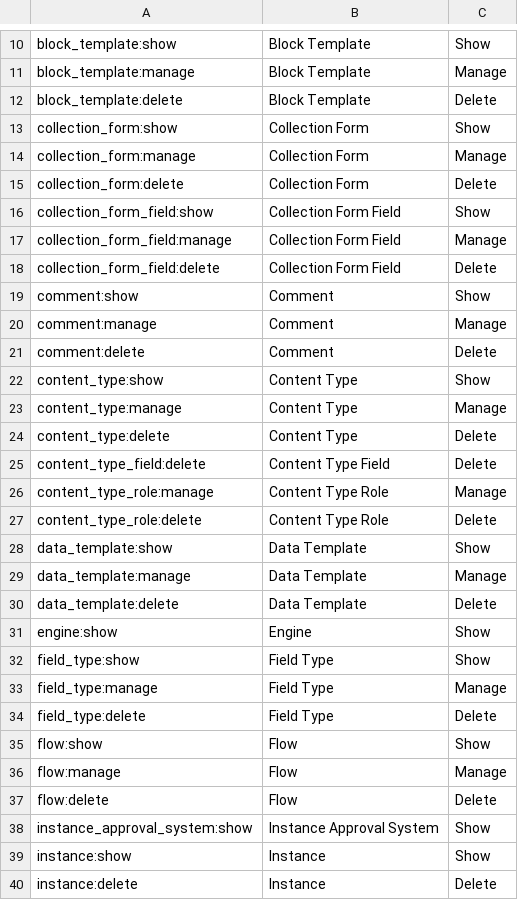
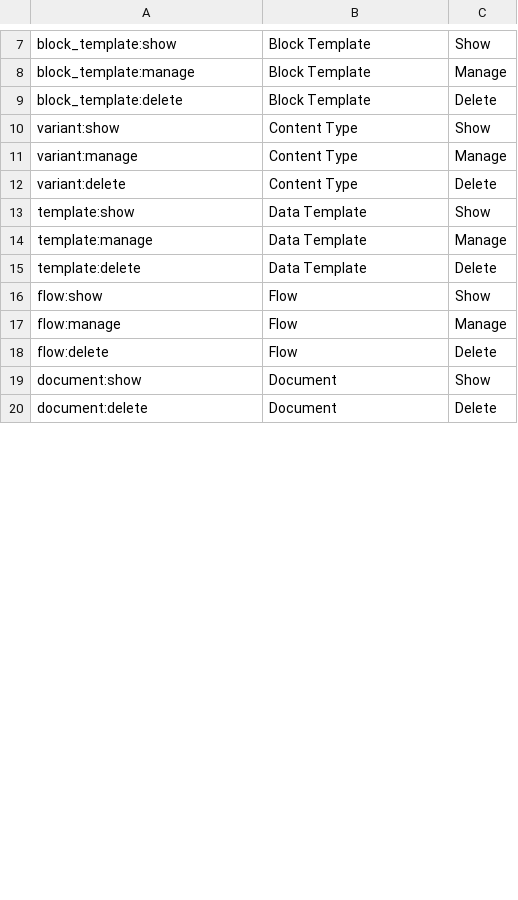
Before and after one commit to wraft/wraft, a CSV file: priv/repo/data/rbac/permissions.csv, drawn as a sheet; only a part is shown, gaps mark what is left out; the diff covers the shown part only.

Commit message:
chore: permissions update

```diff
--- a/priv/repo/data/rbac/permissions.csv
+++ b/priv/repo/data/rbac/permissions.csv
@@ -12,24 +9,8 @@ block_template:manage,Block Template,Manage
 block_template:delete,Block Template,Delete
-collection_form:show,Collection Form,Show
-collection_form:manage,Collection Form,Manage
-collection_form:delete,Collection Form,Delete
-collection_form_field:show,Collection Form Field,Show
-collection_form_field:manage,Collection Form Field,Manage
-collection_form_field:delete,Collection Form Field,Delete
-comment:show,Comment,Show
-comment:manage,Comment,Manage
-comment:delete,Comment,Delete
-content_type:show,Content Type,Show
-content_type:manage,Content Type,Manage
-content_type:delete,Content Type,Delete
-content_type_field:delete,Content Type Field,Delete
-content_type_role:manage,Content Type Role,Manage
-content_type_role:delete,Content Type Role,Delete
-data_template:show,Data Template,Show
-data_template:manage,Data Template,Manage
-data_template:delete,Data Template,Delete
-engine:show,Engine,Show
-field_type:show,Field Type,Show
-field_type:manage,Field Type,Manage
-field_type:delete,Field Type,Delete
+variant:show,Content Type,Show
+variant:manage,Content Type,Manage
+variant:delete,Content Type,Delete
+template:show,Data Template,Show
+template:manage,Data Template,Manage
+template:delete,Data Template,Delete
 flow:show,Flow,Show
@@ -37,4 +18,3 @@ flow:manage,Flow,Manage
 flow:delete,Flow,Delete
-instance_approval_system:show,Instance Approval System,Show
-instance:show,Instance,Show
-instance:delete,Instance,Delete
+document:show,Document ,Show
+document:delete,Document ,Delete
```
Also changed, not shown: 32 removed rows, 1 moved row and 16 edited cells elsewhere in this file, 20 other files.
